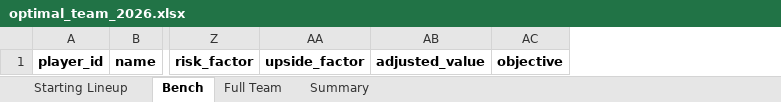
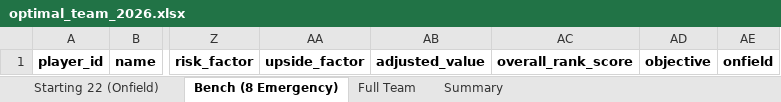
Before and after one commit to KingSoft69/Supercoach2026V2, an Excel workbook: optimal_team_2026.xlsx, sheet Bench (8 Emergency), drawn as a sheet; only a part is shown, gaps mark what is left out; values as stored, in another font and other column widths than the file's, no borders; the diff names each change by its address in the sheet, - before the commit and + after, or states it on an @@ line.

```diff
--- a/optimal_team_2026.xlsx (sheet Bench (8 Emergency))
+++ b/optimal_team_2026.xlsx (sheet Bench (8 Emergency))
-sheet tab: Starting Lineup
+sheet tab: Starting 22 (Onfield)
-sheet tab: Bench
+sheet tab: Bench (8 Emergency)
+column AC, row 1: overall_rank_score
+column AE, row 1: onfield
```
Also changed, not shown: sheet Full Team, sheet Starting 22 (Onfield), sheet Summary, 3 other files.
